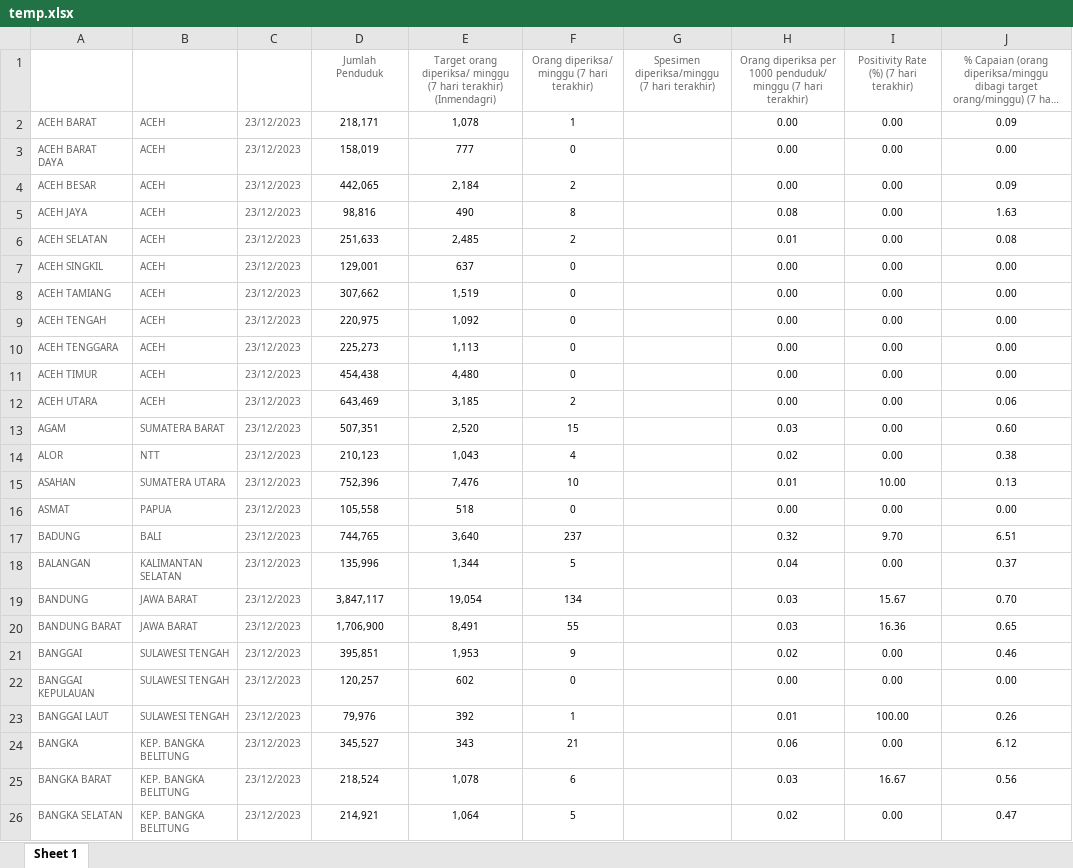
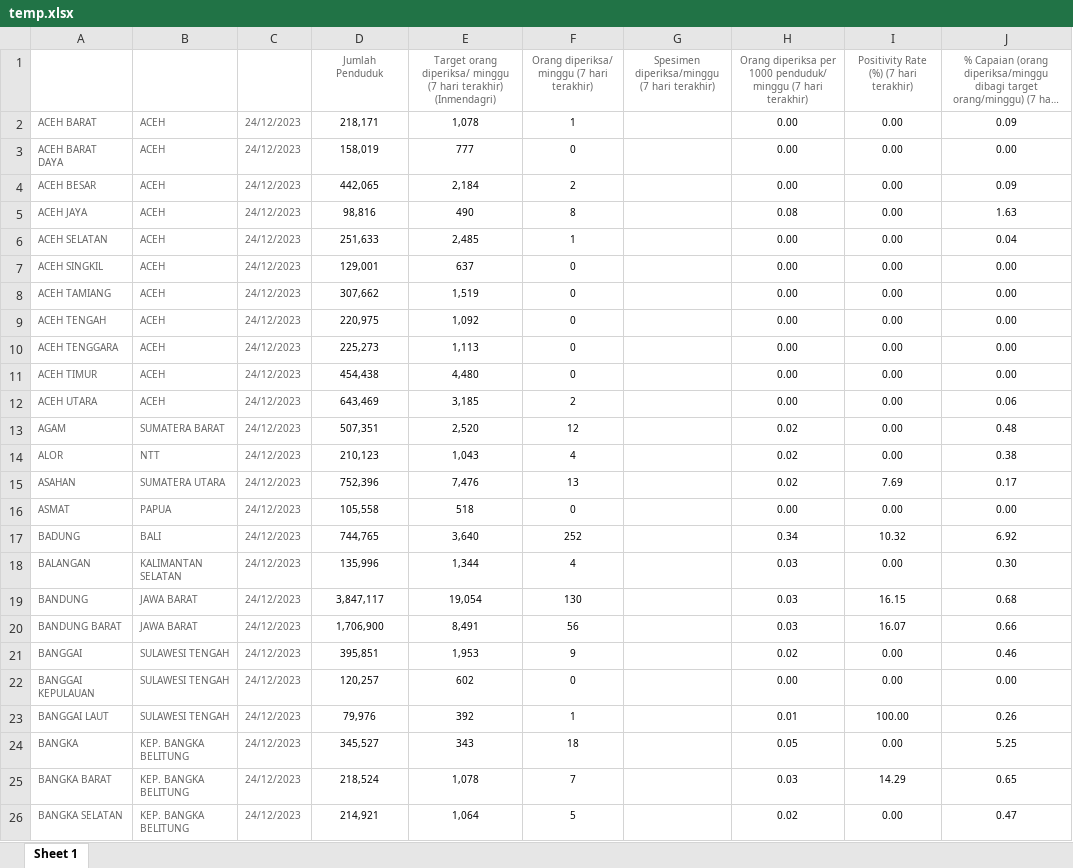
Before and after one commit to mzakiyuddin/dataset-testing-kabupaten-kota-covid19, an Excel workbook: data/temp/temp.xlsx, sheet Sheet 1, drawn as a sheet; only a part is shown; long unchanged cells end in …; values as stored, in another font and other column widths than the file's, no borders; the diff covers the shown part only; the diff names each change by its address in the sheet, - before the commit and + after, or states it on an @@ line.

```diff
--- a/data/temp/temp.xlsx (sheet Sheet 1)
+++ b/data/temp/temp.xlsx (sheet Sheet 1)
-C2:C26 (Tanggal): 23/12/2023
+C2:C26 (Tanggal): 24/12/2023
-F6: 2
+F6: 1
-H6: 0.01
+H6: 0.00
-J6: 0.08
+J6: 0.04
-F13: 15
+F13: 12
-H13: 0.03
+H13: 0.02
-J13: 0.60
+J13: 0.48
-F15: 10
+F15: 13
-H15: 0.01
+H15: 0.02
-I15: 10.00
+I15: 7.69
-J15: 0.13
+J15: 0.17
-F17: 237
+F17: 252
-H17: 0.32
+H17: 0.34
-I17: 9.70
+I17: 10.32
-J17: 6.51
+J17: 6.92
-F18: 5
+F18: 4
-H18: 0.04
+H18: 0.03
-J18: 0.37
+J18: 0.30
-F19: 134
+F19: 130
-I19: 15.67
+I19: 16.15
-J19: 0.70
+J19: 0.68
-F20: 55
+F20: 56
-I20: 16.36
+I20: 16.07
-J20: 0.65
+J20: 0.66
-F24: 21
+F24: 18
-H24: 0.06
+H24: 0.05
-J24: 6.12
+J24: 5.25
-F25: 6
+F25: 7
-I25: 16.67
+I25: 14.29
-J25: 0.56
+J25: 0.65
```
Also changed, not shown: 1162 edited cells elsewhere in this sheet, 4 other files.
